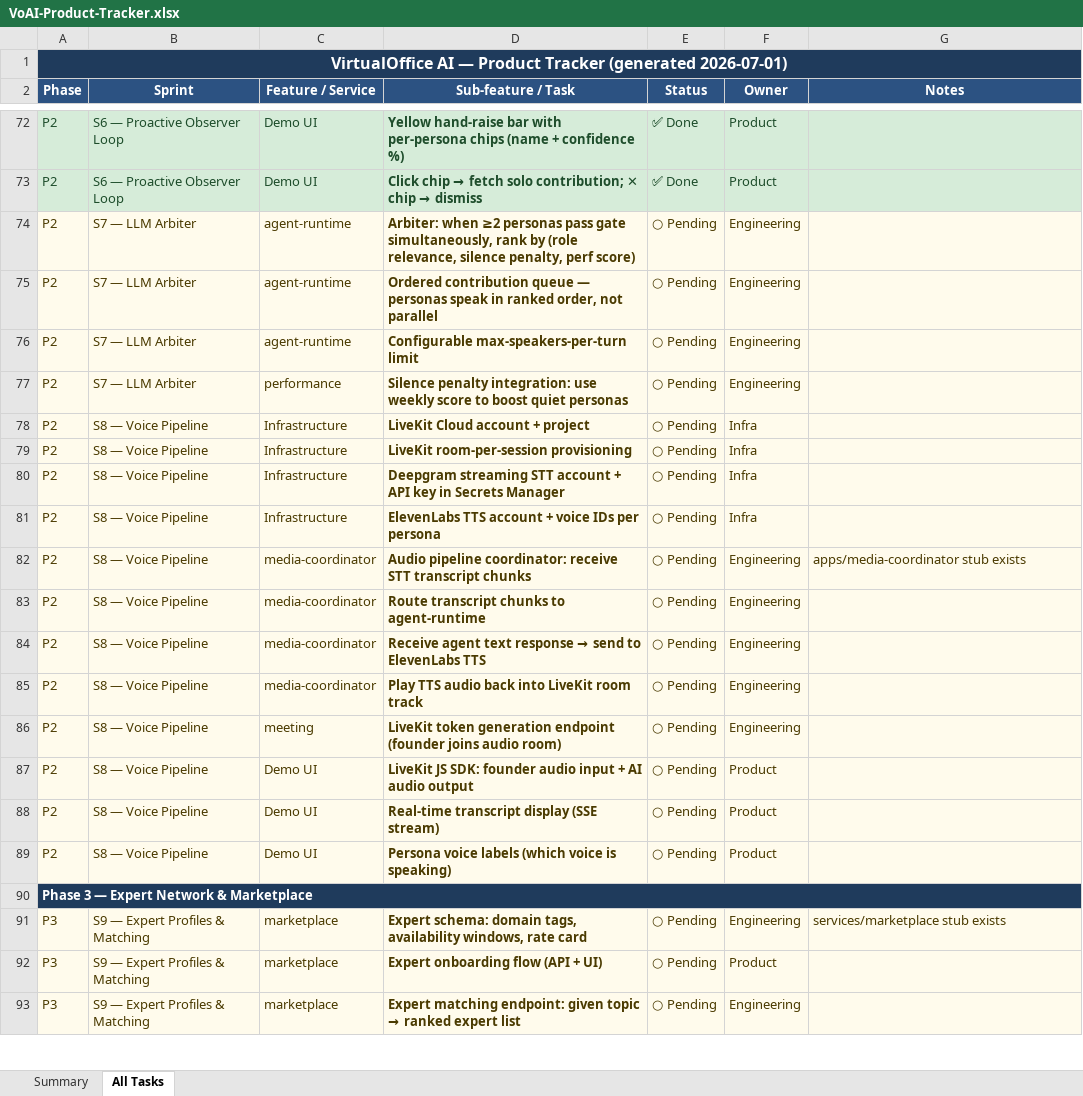
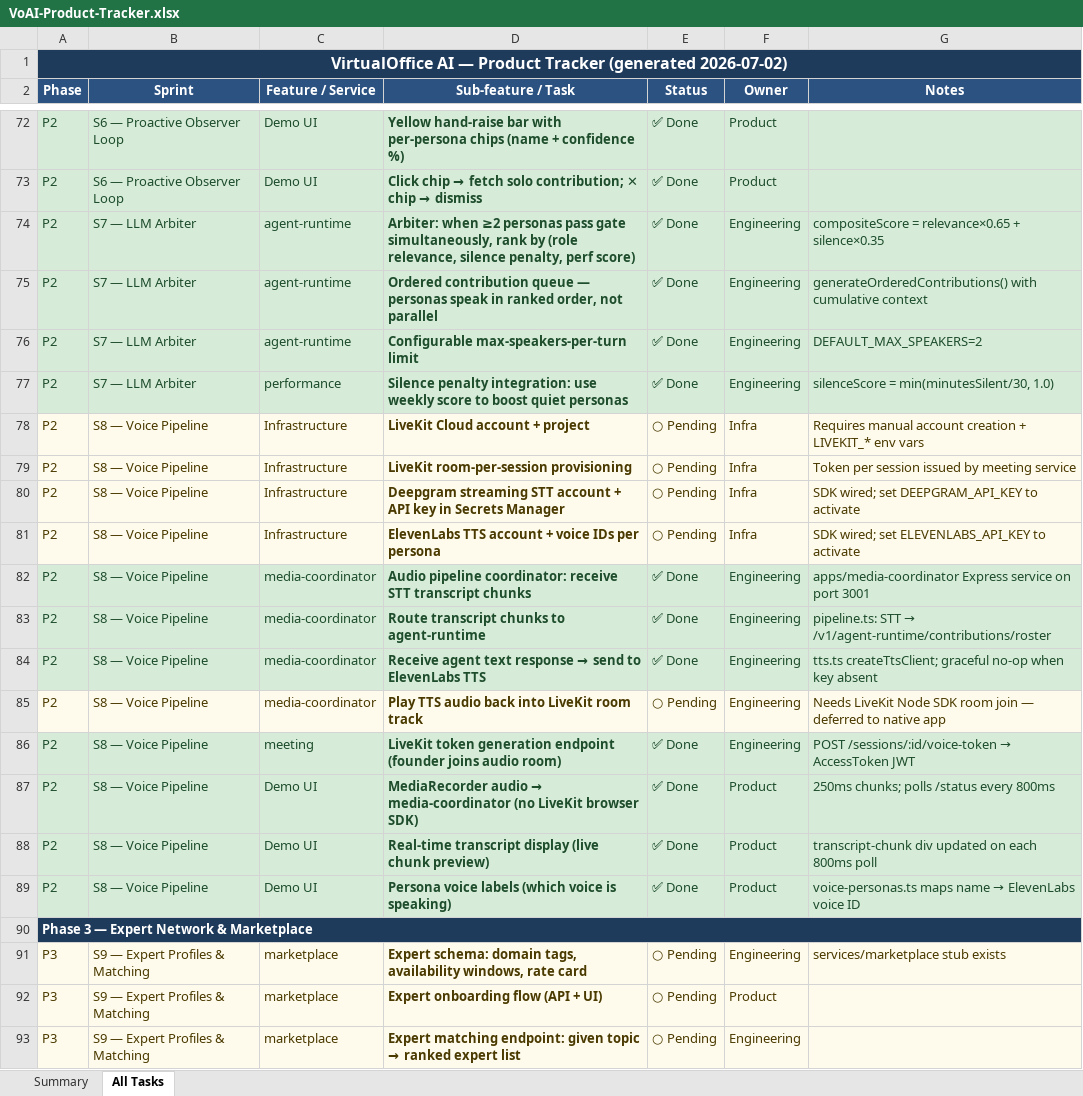
Before and after one commit to manuani/mysquad, an Excel workbook: VoAI-Product-Tracker.xlsx, sheet All Tasks, drawn as a sheet; only a part is shown, gaps mark what is left out; values as stored, in another font and other column widths than the file's, no borders; the diff names each change by its address in the sheet, - before the commit and + after, or states it on an @@ line.

```diff
--- a/VoAI-Product-Tracker.xlsx (sheet All Tasks)
+++ b/VoAI-Product-Tracker.xlsx (sheet All Tasks)
-A1 (Phase): …Tracker (generated 2026-07-01)
+A1 (Phase): …Tracker (generated 2026-07-02)
-A74:G77 fill: #FFFBEC
+A74:G77 fill: #D6ECD9
-A74:F77 text colour: #4A3A00
+A74:F77 text colour: #1E4D2B
-E74:E77 (Status): ○ Pending
+E74:E77 (Status): ✅ Done
-G74 (Notes): (empty)
+G74 (Notes): compositeScore = relevance×0.65 + silence×0.35
-G75 (Notes): (empty)
+G75 (Notes): generateOrderedContributions() with cumulative context
-G76 (Notes): (empty)
+G76 (Notes): DEFAULT_MAX_SPEAKERS=2
-G77 (Notes): (empty)
+G77 (Notes): silenceScore = min(minutesSilent/30, 1.0)
-G78 (Notes): (empty)
+G78 (Notes): Requires manual account creation + LIVEKIT_* env vars
-G79 (Notes): (empty)
+G79 (Notes): Token per session issued by meeting service
-G80 (Notes): (empty)
+G80 (Notes): SDK wired; set DEEPGRAM_API_KEY to activate
-G81 (Notes): (empty)
+G81 (Notes): SDK wired; set ELEVENLABS_API_KEY to activate
-A82:G84 fill: #FFFBEC
+A82:G84 fill: #D6ECD9
-A82:G82 text colour: #4A3A00
+A82:G82 text colour: #1E4D2B
-E82:E84 (Status): ○ Pending
+E82:E84 (Status): ✅ Done
-G82 (Notes): apps/media-coordinator stub exists
+G82 (Notes): apps/media-coordinator Express service on port 3001
-A83:F84 text colour: #4A3A00
+A83:F84 text colour: #1E4D2B
@@ G83 (Notes): (empty) → pipeline.ts: STT → /v1/agent-runtime/contributions/roster @@
-G84 (Notes): (empty)
+G84 (Notes): tts.ts createTtsClient; graceful no-op when key absent
-G85 (Notes): (empty)
+G85 (Notes): Needs LiveKit Node SDK room join — deferred to native app
-A86:G89 fill: #FFFBEC
+A86:G89 fill: #D6ECD9
-A86:F89 text colour: #4A3A00
+A86:F89 text colour: #1E4D2B
-E86:E89 (Status): ○ Pending
+E86:E89 (Status): ✅ Done
@@ G86 (Notes): (empty) → POST /sessions/:id/voice-token → AccessToken JWT @@
@@ D87 (Sub-feature / Task): LiveKit JS SDK: founder audio input + AI audio output → MediaRecorder audio → media-coordinator (no LiveKit browser SDK) @@
-G87 (Notes): (empty)
+G87 (Notes): 250ms chunks; polls /status every 800ms
-D88 (Sub-feature / Task): Real-time transcript display (SSE stream)
+D88 (Sub-feature / Task): Real-time transcript display (live chunk preview)
-G88 (Notes): (empty)
+G88 (Notes): transcript-chunk div updated on each 800ms poll
@@ G89 (Notes): (empty) → voice-personas.ts maps name → ElevenLabs voice ID @@
```
Also changed, not shown: sheet Summary, 1 other file.
